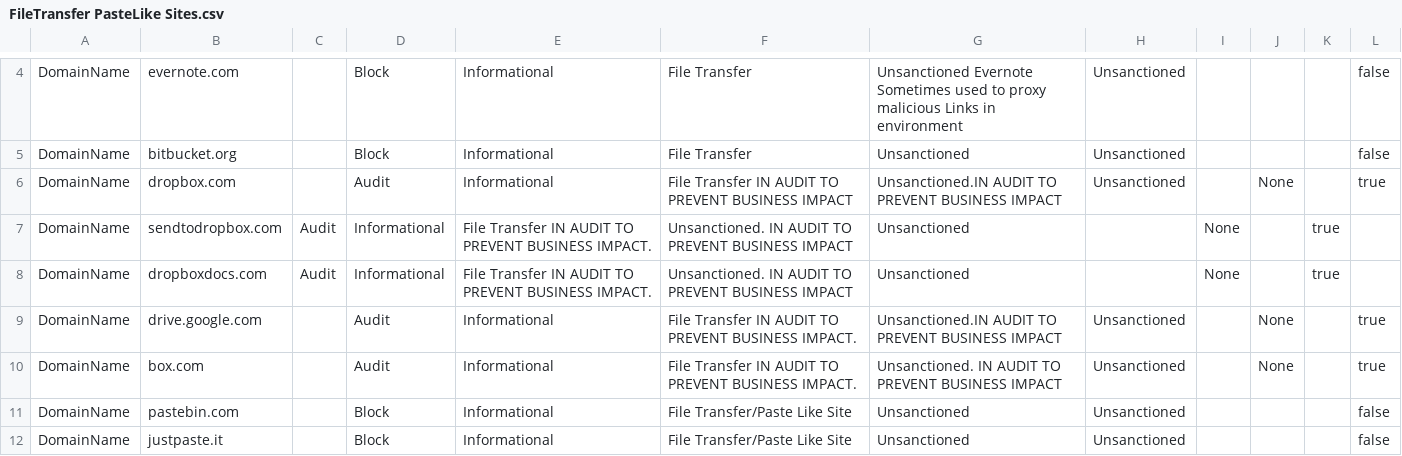
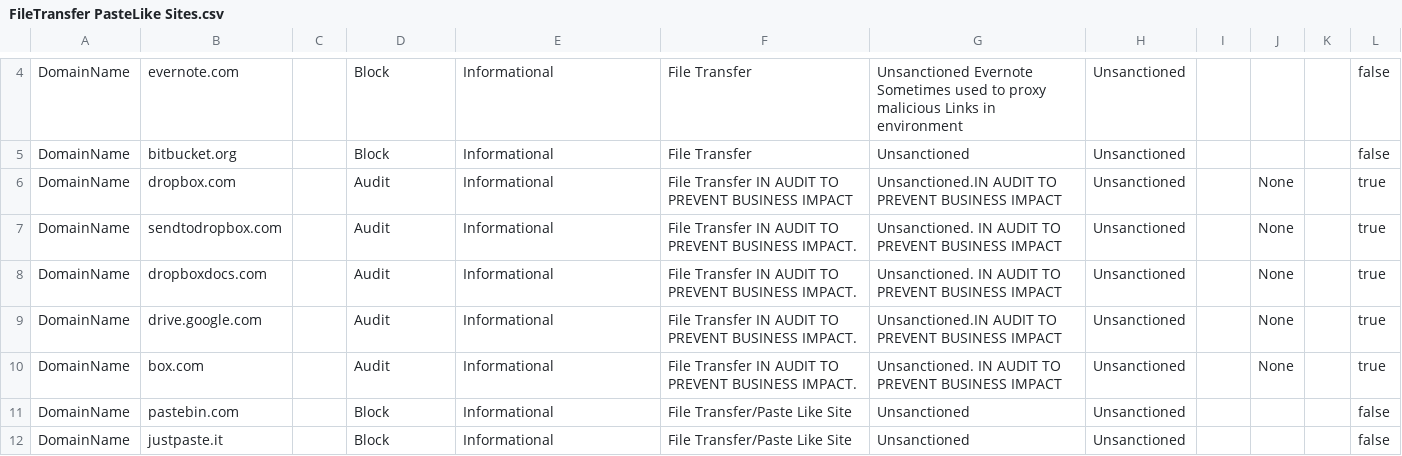
Before and after one commit to jkerai1/SoftwareCertificates, a CSV file: Bulk-IOC-CSVs/FileTransfer PasteLike Sites.csv, drawn as a sheet; only a part is shown, gaps mark what is left out.

Commit message:
Update FileTransfer PasteLike Sites.csv

```diff
--- a/Bulk-IOC-CSVs/FileTransfer PasteLike Sites.csv
+++ b/Bulk-IOC-CSVs/FileTransfer PasteLike Sites.csv
@@ -6,4 +6,4 @@ DomainName,bitbucket.org,,Block,Informational,File Transfer,Unsanctioned,Unsanct
 DomainName,dropbox.com,,Audit,Informational,File Transfer IN AUDIT TO PREVENT BUSINESS IMPACT,Unsanctioned.IN AUDIT TO PREVENT BUSINESS IMPACT,Unsanctioned,,None,,true
-DomainName,sendtodropbox.com,Audit,Informational,File Transfer IN AUDIT TO PREVENT BUSINESS IMPACT.,Unsanctioned. IN AUDIT TO PREVENT BUSINESS IMPACT,Unsanctioned,,None,,true
-DomainName,dropboxdocs.com,Audit,Informational,File Transfer IN AUDIT TO PREVENT BUSINESS IMPACT.,Unsanctioned. IN AUDIT TO PREVENT BUSINESS IMPACT,Unsanctioned,,None,,true
+DomainName,sendtodropbox.com,,Audit,Informational,File Transfer IN AUDIT TO PREVENT BUSINESS IMPACT.,Unsanctioned. IN AUDIT TO PREVENT BUSINESS IMPACT,Unsanctioned,,None,,true
+DomainName,dropboxdocs.com,,Audit,Informational,File Transfer IN AUDIT TO PREVENT BUSINESS IMPACT.,Unsanctioned. IN AUDIT TO PREVENT BUSINESS IMPACT,Unsanctioned,,None,,true
 DomainName,drive.google.com,,Audit,Informational,File Transfer IN AUDIT TO PREVENT BUSINESS IMPACT.,Unsanctioned.IN AUDIT TO PREVENT BUSINESS IMPACT,Unsanctioned,,None,,true
```
